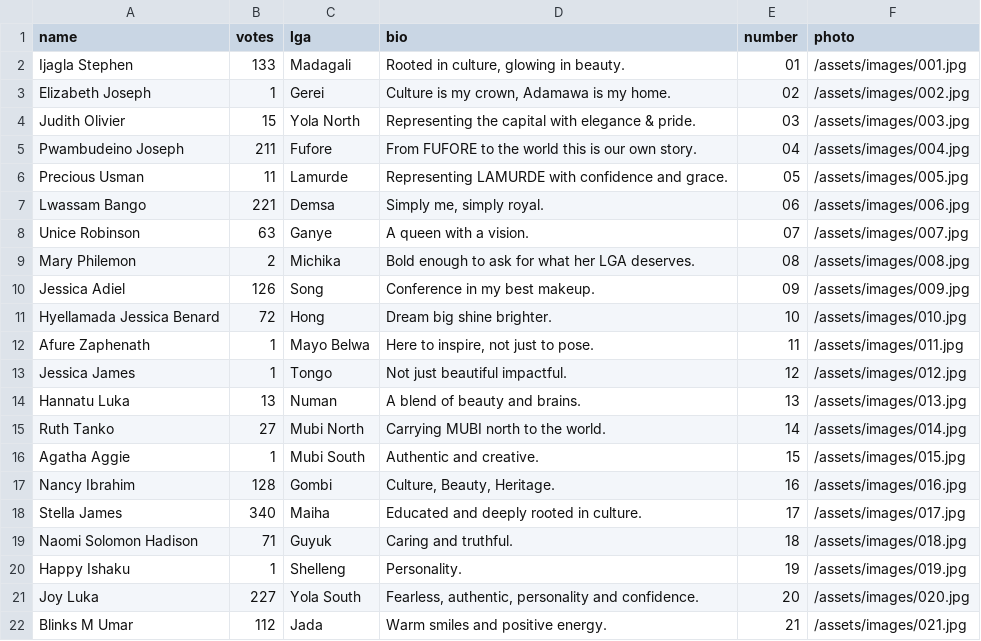
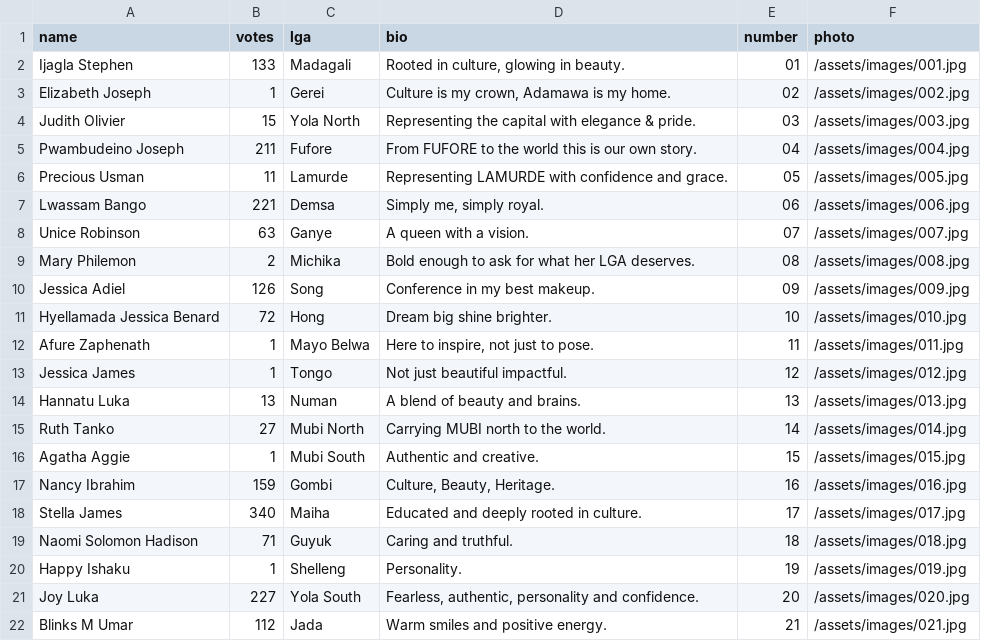
Before and after one commit to Abeltrust/ADAMAWALensBattle, a CSV file: contestants.csv, drawn as a sheet.

Commit message:
Fix Nancy Ibrahim's contestant ID
Updated Nancy Ibrahim's ID from 128 to 159.

```diff
--- a/contestants.csv
+++ b/contestants.csv
@@ -16,3 +16,3 @@ Ruth Tanko,27,Mubi North,"Carrying MUBI north to the world.",14,/assets/images/0
 Agatha Aggie,1,Mubi South,"Authentic and creative.",15,/assets/images/015.jpg
-Nancy Ibrahim,128,Gombi,"Culture, Beauty, Heritage.",16,/assets/images/016.jpg
+Nancy Ibrahim,159,Gombi,"Culture, Beauty, Heritage.",16,/assets/images/016.jpg
 Stella James,340,Maiha,"Educated and deeply rooted in culture.",17,/assets/images/017.jpg
```
